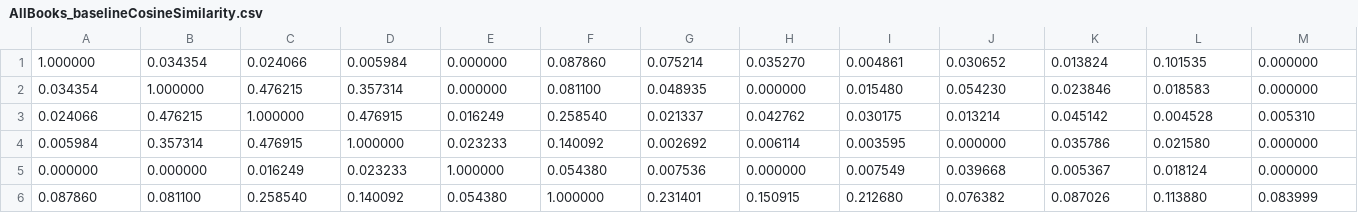
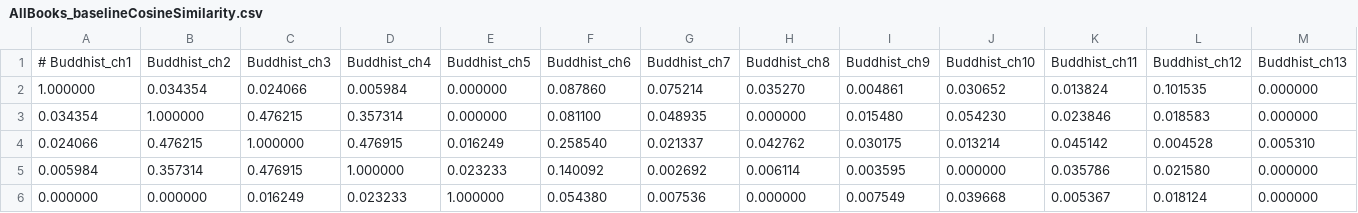
Before and after one commit to preetisah301290/Capstone, a CSV file: DataCSV/AllBooks_baselineCosineSimilarity.csv, drawn as a sheet; only a part is shown; the shorter side is filled out with more unchanged rows; rows hold the shown columns only; the diff names each change by its address in the sheet, - before the commit and + after, or states it on an @@ line.

Commit message:
removing buddhist from common area

```diff
--- a/DataCSV/AllBooks_baselineCosineSimilarity.csv
+++ b/DataCSV/AllBooks_baselineCosineSimilarity.csv
+row 1: # Buddhist_ch1 | Buddhist_ch2 | Buddhist_ch3 | Buddhist_ch4 | Buddhist_ch5 | Buddhist_ch6 | Buddhist_ch7 | Buddhist_ch8 | Buddhist_ch9 | Buddhist_ch10 | Buddhist_ch11 | Buddhist_ch12 | Buddhist_ch13
```
Also changed, not shown: DataCSV/AllBooks_baselineEuclideanSimilarity.csv, DataCSV/AllBooks_baselineJaccardSimilarity.csv, 5 other files.
